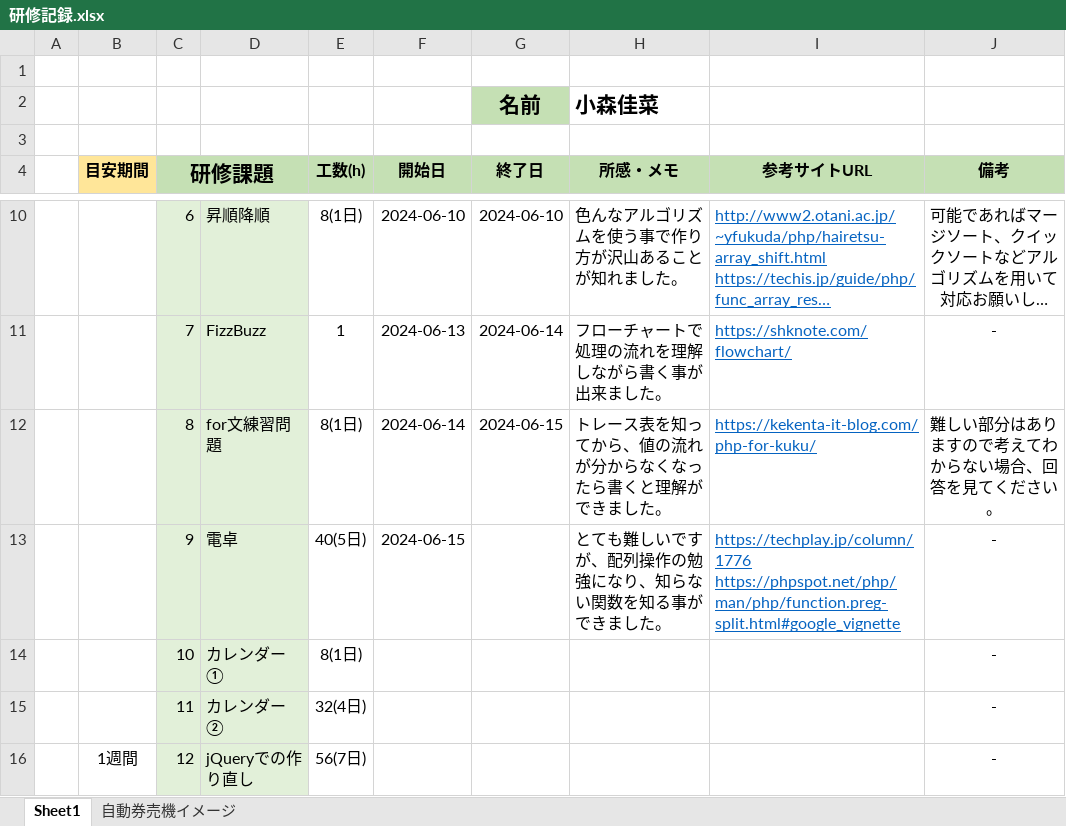
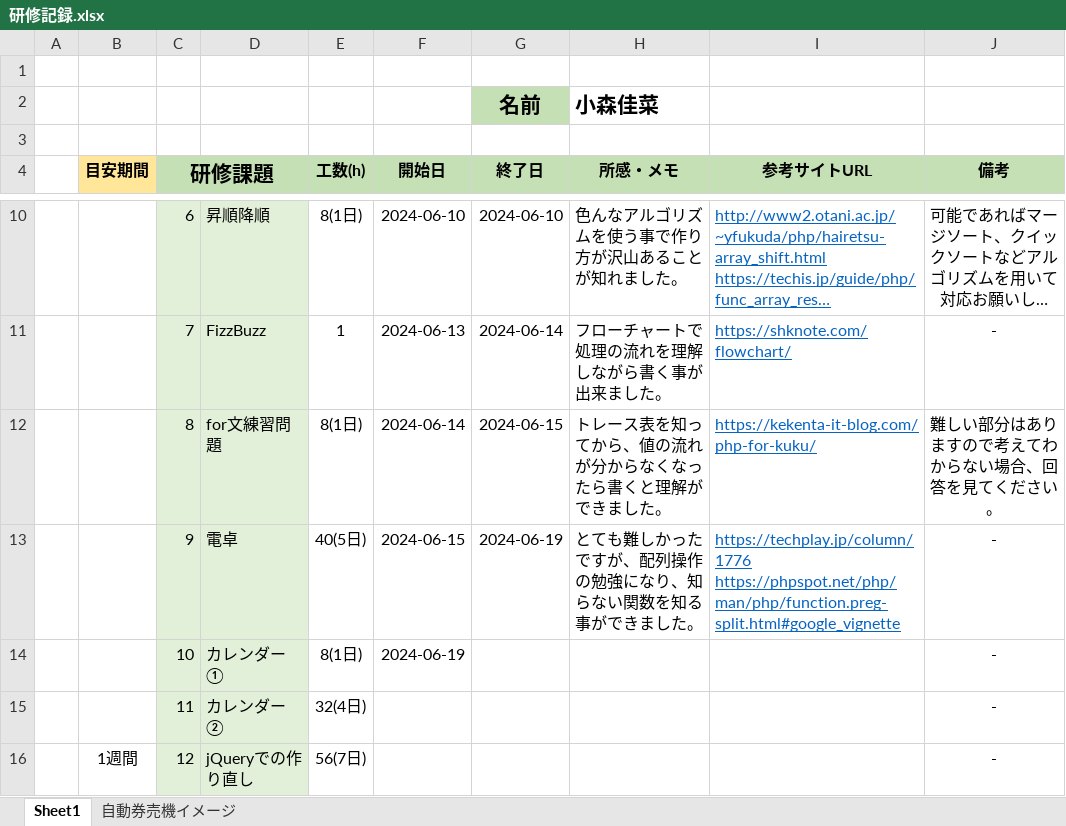
Before and after one commit to Kaana0/Training, an Excel workbook: 研修記録.xlsx, sheet Sheet1, drawn as a sheet; only a part is shown, gaps mark what is left out; long unchanged cells end in …; values as stored, in another font and other column widths than the file's, no borders; the diff names each change by its address in the sheet, - before the commit and + after, or states it on an @@ line.

```diff
--- a/研修記録.xlsx (sheet Sheet1)
+++ b/研修記録.xlsx (sheet Sheet1)
-G13 (終了日): (empty)
+G13 (終了日): 2024-06-19
-H13 (所感・メモ): とても難しいですが、配列操作の勉強になり、知らない関数を知る事ができました。
+H13 (所感・メモ): とても難しかったですが、配列操作の勉強になり、知らない関数を知る事ができました。
-F14 (開始日): (empty)
+F14 (開始日): 2024-06-19
```
Also changed, not shown: 1 other file.
